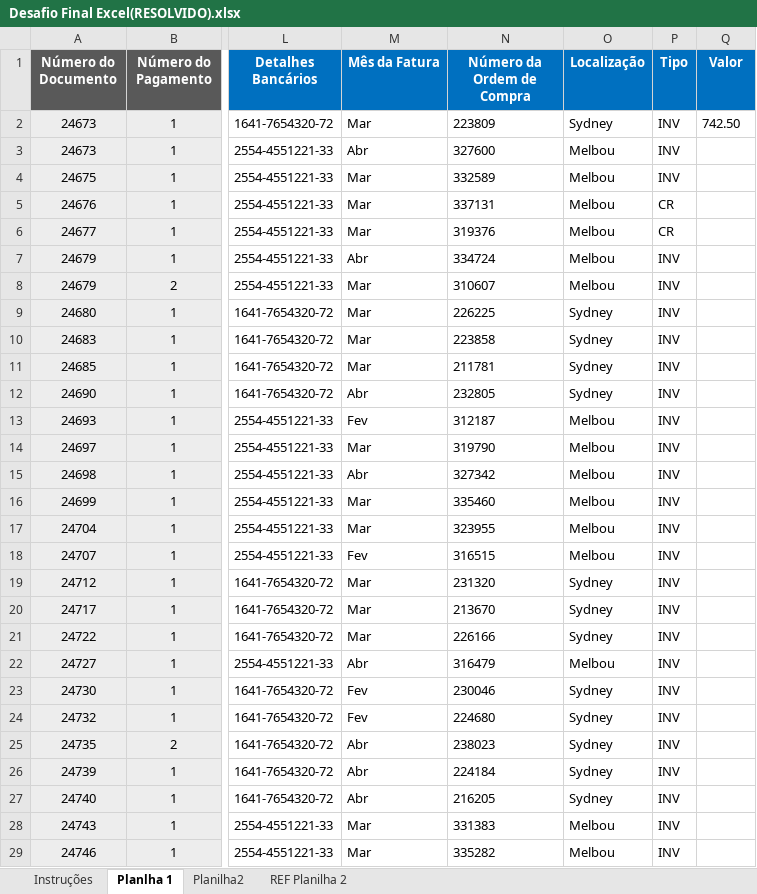
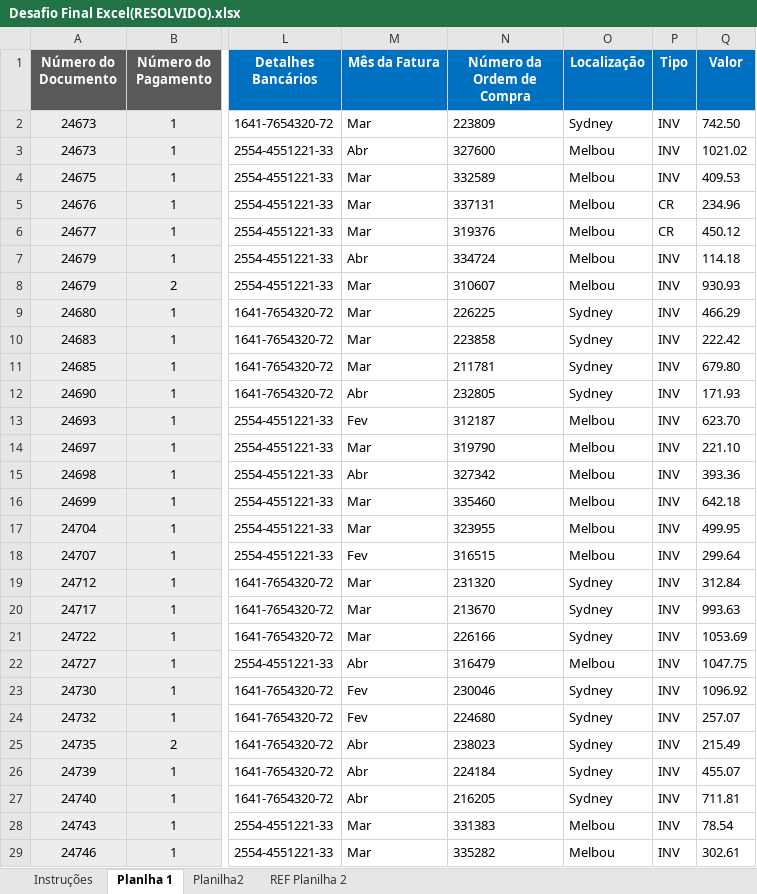
Before and after one commit to FelipeDuarte083/WORKSHOP_FS_23_2, an Excel workbook: DESAFIO-FS-BDBI/Desafio Final Excel/Desafio Final Excel(RESOLVIDO).xlsx, sheet Planlha 1, drawn as a sheet; only a part is shown, gaps mark what is left out; values as stored, in another font and other column widths than the file's, no borders; the diff covers the shown part only; the diff names each change by its address in the sheet, - before the commit and + after, or states it on an @@ line.

Commit message:
Alteração
Alterando arquivo Excel

```diff
--- a/DESAFIO-FS-BDBI/Desafio Final Excel/Desafio Final Excel(RESOLVIDO).xlsx (sheet Planlha 1)
+++ b/DESAFIO-FS-BDBI/Desafio Final Excel/Desafio Final Excel(RESOLVIDO).xlsx (sheet Planlha 1)
-Q3 (Valor): (empty)
+Q3 (Valor): 1021.02
-Q4 (Valor): (empty)
+Q4 (Valor): 409.53
-Q5 (Valor): (empty)
+Q5 (Valor): 234.96
-Q6 (Valor): (empty)
+Q6 (Valor): 450.12
-Q7 (Valor): (empty)
+Q7 (Valor): 114.18
-Q8 (Valor): (empty)
+Q8 (Valor): 930.93
-Q9 (Valor): (empty)
+Q9 (Valor): 466.29
-Q10 (Valor): (empty)
+Q10 (Valor): 222.42
-Q11 (Valor): (empty)
+Q11 (Valor): 679.80
-Q12 (Valor): (empty)
+Q12 (Valor): 171.93
-Q13 (Valor): (empty)
+Q13 (Valor): 623.70
-Q14 (Valor): (empty)
+Q14 (Valor): 221.10
-Q15 (Valor): (empty)
+Q15 (Valor): 393.36
-Q16 (Valor): (empty)
+Q16 (Valor): 642.18
-Q17 (Valor): (empty)
+Q17 (Valor): 499.95
-Q18 (Valor): (empty)
+Q18 (Valor): 299.64
-Q19 (Valor): (empty)
+Q19 (Valor): 312.84
-Q20 (Valor): (empty)
+Q20 (Valor): 993.63
-Q21 (Valor): (empty)
+Q21 (Valor): 1053.69
-Q22 (Valor): (empty)
+Q22 (Valor): 1047.75
-Q23 (Valor): (empty)
+Q23 (Valor): 1096.92
-Q24 (Valor): (empty)
+Q24 (Valor): 257.07
-Q25 (Valor): (empty)
+Q25 (Valor): 215.49
-Q26 (Valor): (empty)
+Q26 (Valor): 455.07
-Q27 (Valor): (empty)
+Q27 (Valor): 711.81
-Q28 (Valor): (empty)
+Q28 (Valor): 78.54
-Q29 (Valor): (empty)
+Q29 (Valor): 302.61
```
Also changed, not shown: 56 edited cells elsewhere in this sheet.
